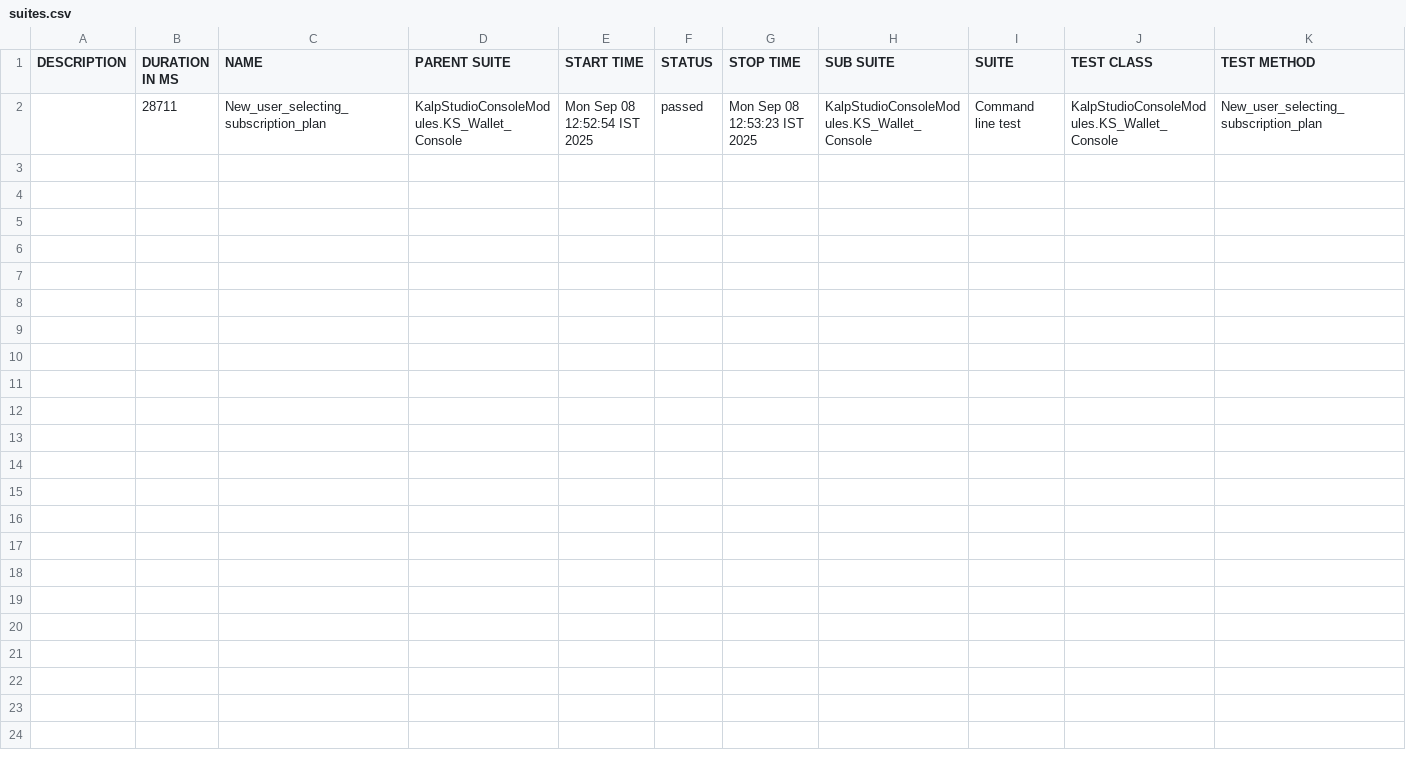
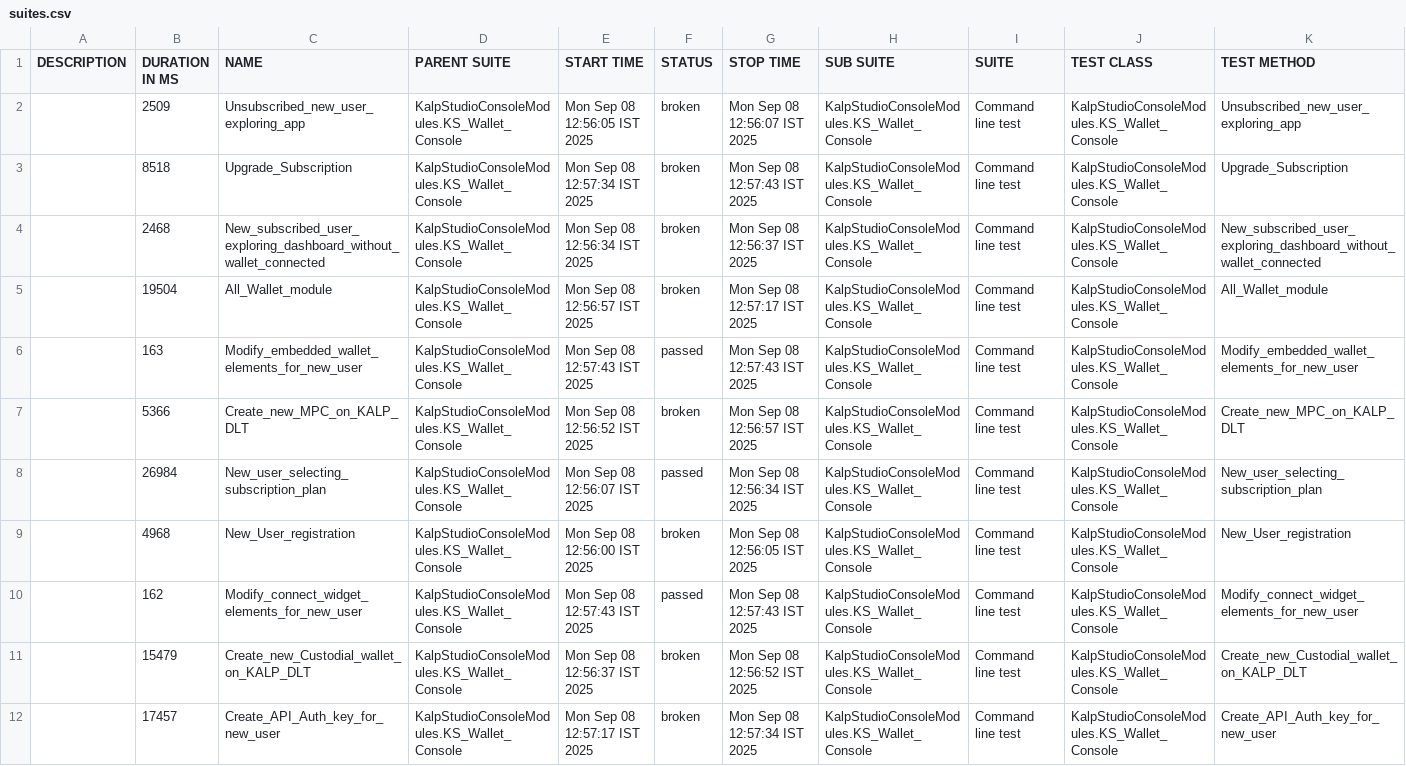
Before and after one commit to shahabp2e/Kalp-automation-allure-report, a CSV file: data/suites.csv, drawn as a sheet.

```diff
--- a/data/suites.csv
+++ b/data/suites.csv
@@ -1,2 +1,12 @@
 "DESCRIPTION","DURATION IN MS","NAME","PARENT SUITE","START TIME","STATUS","STOP TIME","SUB SUITE","SUITE","TEST CLASS","TEST METHOD"
-"","28711","New_user_selecting_subscription_plan","KalpStudioConsoleModules.KS_Wallet_Console","Mon Sep 08 12:52:54 IST 2025","passed","Mon Sep 08 12:53:23 IST 2025","KalpStudioConsoleModules.KS_Wallet_Console","Command line test","KalpStudioConsoleModules.KS_Wallet_Console","New_user_selecting_subscription_plan"
+"","2509","Unsubscribed_new_user_exploring_app","KalpStudioConsoleModules.KS_Wallet_Console","Mon Sep 08 12:56:05 IST 2025","broken","Mon Sep 08 12:56:07 IST 2025","KalpStudioConsoleModules.KS_Wallet_Console","Command line test","KalpStudioConsoleModules.KS_Wallet_Console","Unsubscribed_new_user_exploring_app"
+"","8518","Upgrade_Subscription","KalpStudioConsoleModules.KS_Wallet_Console","Mon Sep 08 12:57:34 IST 2025","broken","Mon Sep 08 12:57:43 IST 2025","KalpStudioConsoleModules.KS_Wallet_Console","Command line test","KalpStudioConsoleModules.KS_Wallet_Console","Upgrade_Subscription"
+"","2468","New_subscribed_user_exploring_dashboard_without_wallet_connected","KalpStudioConsoleModules.KS_Wallet_Console","Mon Sep 08 12:56:34 IST 2025","broken","Mon Sep 08 12:56:37 IST 2025","KalpStudioConsoleModules.KS_Wallet_Console","Command line test","KalpStudioConsoleModules.KS_Wallet_Console","New_subscribed_user_exploring_dashboard_without_wallet_connected"
+"","19504","All_Wallet_module","KalpStudioConsoleModules.KS_Wallet_Console","Mon Sep 08 12:56:57 IST 2025","broken","Mon Sep 08 12:57:17 IST 2025","KalpStudioConsoleModules.KS_Wallet_Console","Command line test","KalpStudioConsoleModules.KS_Wallet_Console","All_Wallet_module"
+"","163","Modify_embedded_wallet_elements_for_new_user","KalpStudioConsoleModules.KS_Wallet_Console","Mon Sep 08 12:57:43 IST 2025","passed","Mon Sep 08 12:57:43 IST 2025","KalpStudioConsoleModules.KS_Wallet_Console","Command line test","KalpStudioConsoleModules.KS_Wallet_Console","Modify_embedded_wallet_elements_for_new_user"
+"","5366","Create_new_MPC_on_KALP_DLT","KalpStudioConsoleModules.KS_Wallet_Console","Mon Sep 08 12:56:52 IST 2025","broken","Mon Sep 08 12:56:57 IST 2025","KalpStudioConsoleModules.KS_Wallet_Console","Command line test","KalpStudioConsoleModules.KS_Wallet_Console","Create_new_MPC_on_KALP_DLT"
+"","26984","New_user_selecting_subscription_plan","KalpStudioConsoleModules.KS_Wallet_Console","Mon Sep 08 12:56:07 IST 2025","passed","Mon Sep 08 12:56:34 IST 2025","KalpStudioConsoleModules.KS_Wallet_Console","Command line test","KalpStudioConsoleModules.KS_Wallet_Console","New_user_selecting_subscription_plan"
+"","4968","New_User_registration","KalpStudioConsoleModules.KS_Wallet_Console","Mon Sep 08 12:56:00 IST 2025","broken","Mon Sep 08 12:56:05 IST 2025","KalpStudioConsoleModules.KS_Wallet_Console","Command line test","KalpStudioConsoleModules.KS_Wallet_Console","New_User_registration"
+"","162","Modify_connect_widget_elements_for_new_user","KalpStudioConsoleModules.KS_Wallet_Console","Mon Sep 08 12:57:43 IST 2025","passed","Mon Sep 08 12:57:43 IST 2025","KalpStudioConsoleModules.KS_Wallet_Console","Command line test","KalpStudioConsoleModules.KS_Wallet_Console","Modify_connect_widget_elements_for_new_user"
+"","15479","Create_new_Custodial_wallet_on_KALP_DLT","KalpStudioConsoleModules.KS_Wallet_Console","Mon Sep 08 12:56:37 IST 2025","broken","Mon Sep 08 12:56:52 IST 2025","KalpStudioConsoleModules.KS_Wallet_Console","Command line test","KalpStudioConsoleModules.KS_Wallet_Console","Create_new_Custodial_wallet_on_KALP_DLT"
+"","17457","Create_API_Auth_key_for_new_user","KalpStudioConsoleModules.KS_Wallet_Console","Mon Sep 08 12:57:17 IST 2025","broken","Mon Sep 08 12:57:34 IST 2025","KalpStudioConsoleModules.KS_Wallet_Console","Command line test","KalpStudioConsoleModules.KS_Wallet_Console","Create_API_Auth_key_for_new_user"
```
Also changed, not shown: 38 other files.
